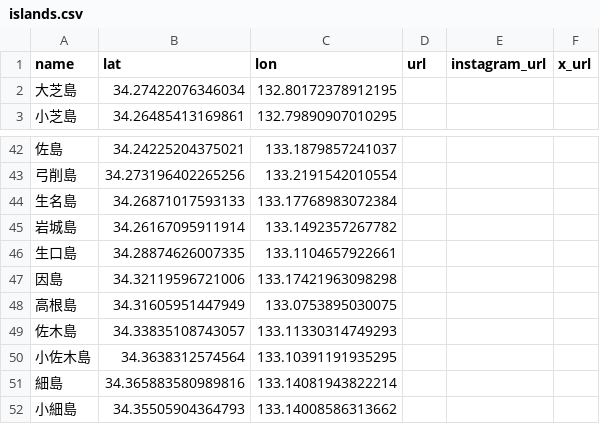
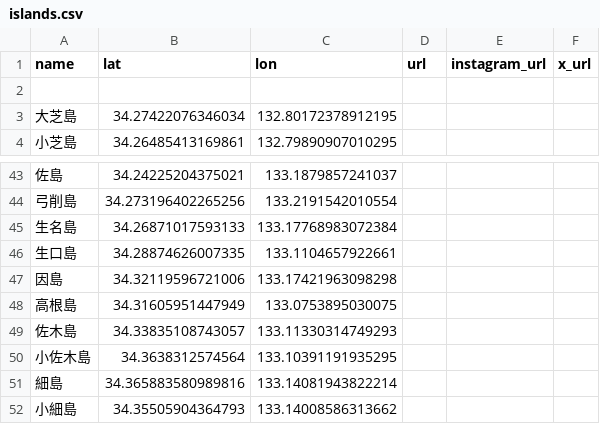
Before and after one commit to Gyu-O/seto-map, a CSV file: islands.csv, drawn as a sheet; only a part is shown, gaps mark what is left out; removed rows and columns are numbered as before the commit, all else as after; the diff names each change by its address in the sheet, - before the commit and + after, or states it on an @@ line.

Commit message:
update regions and islands markers

```diff
--- a/islands.csv
+++ b/islands.csv
+row 2: (empty)
-row 45: 岩城島 | 34.26167095911914 | 133.1492357267782
```
Also changed, not shown: 4 other files.
